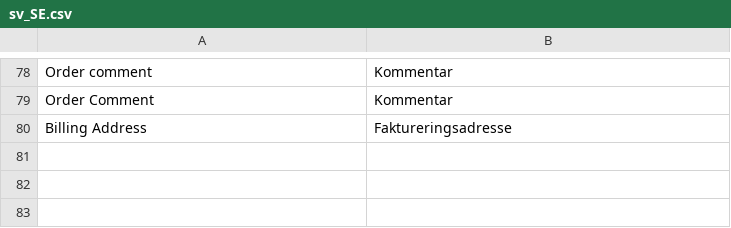
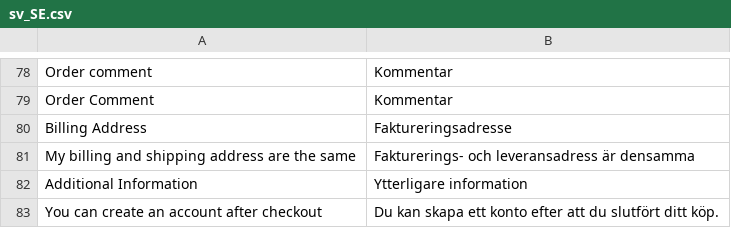
Before and after one commit to swissup/stigefabrikken, a CSV file: i18n/sv_SE.csv, drawn as a sheet; only a part is shown, gaps mark what is left out; the diff names each change by its address in the sheet, - before the commit and + after, or states it on an @@ line.

Commit message:
Translations: Swedish translation

```diff
--- a/i18n/sv_SE.csv
+++ b/i18n/sv_SE.csv
+row 81: My billing and shipping address are the same | Fakturerings- och leveransadress är densamma
+row 82: Additional Information | Ytterligare information
+row 83: You can create an account after checkout | Du kan skapa ett konto efter att du slutfört ditt köp.
```
